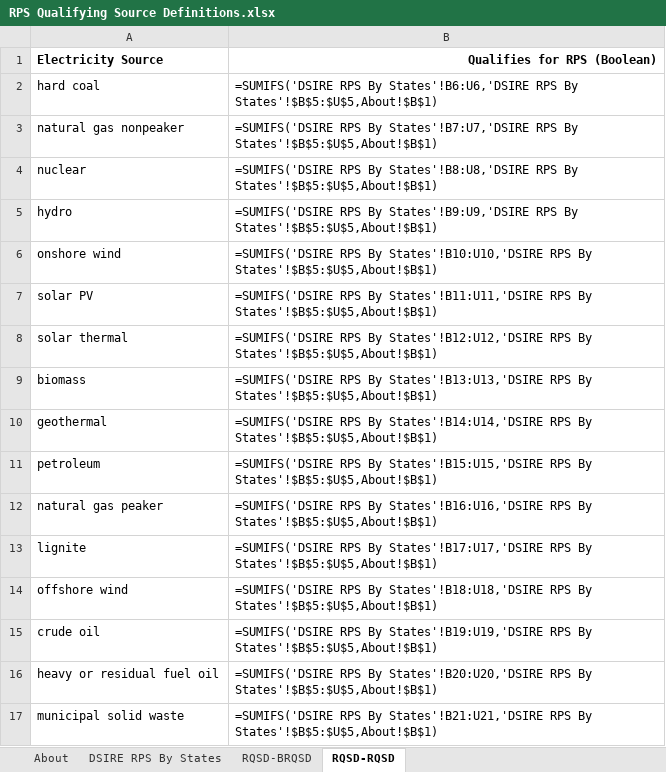
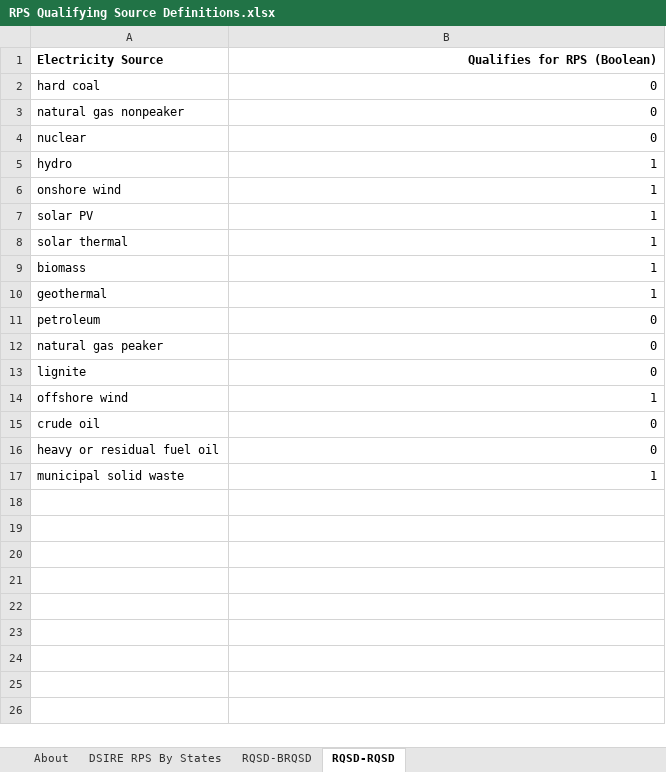
Before and after one commit to EnergyInnovation/eps-nevada, an Excel workbook: InputData/elec/RQSD/RPS Qualifying Source Definitions.xlsx, sheet RQSD-RQSD, drawn as a sheet; values as stored, in another font and other column widths than the file's, no borders; formulas without a stored value are shown as written; the diff names each change by its address in the sheet, - before the commit and + after, or states it on an @@ line.

Commit message:
Updated RQSD based on NV's RPS

```diff
--- a/InputData/elec/RQSD/RPS Qualifying Source Definitions.xlsx (sheet RQSD-RQSD)
+++ b/InputData/elec/RQSD/RPS Qualifying Source Definitions.xlsx (sheet RQSD-RQSD)
-B2 (Qualifies for RPS (Boolean)): =SUMIFS('DSIRE RPS By States'!B6:U6,'DSIRE RPS By States'!$B$5:$U$5,About!$B$1)
+B2 (Qualifies for RPS (Boolean)): 0
-B3 (Qualifies for RPS (Boolean)): =SUMIFS('DSIRE RPS By States'!B7:U7,'DSIRE RPS By States'!$B$5:$U$5,About!$B$1)
+B3 (Qualifies for RPS (Boolean)): 0
-B4 (Qualifies for RPS (Boolean)): =SUMIFS('DSIRE RPS By States'!B8:U8,'DSIRE RPS By States'!$B$5:$U$5,About!$B$1)
+B4 (Qualifies for RPS (Boolean)): 0
-B5 (Qualifies for RPS (Boolean)): =SUMIFS('DSIRE RPS By States'!B9:U9,'DSIRE RPS By States'!$B$5:$U$5,About!$B$1)
+B5 (Qualifies for RPS (Boolean)): 1
-B6 (Qualifies for RPS (Boolean)): =SUMIFS('DSIRE RPS By States'!B10:U10,'DSIRE RPS By States'!$B$5:$U$5,About!$B$1)
+B6 (Qualifies for RPS (Boolean)): 1
-B7 (Qualifies for RPS (Boolean)): =SUMIFS('DSIRE RPS By States'!B11:U11,'DSIRE RPS By States'!$B$5:$U$5,About!$B$1)
+B7 (Qualifies for RPS (Boolean)): 1
-B8 (Qualifies for RPS (Boolean)): =SUMIFS('DSIRE RPS By States'!B12:U12,'DSIRE RPS By States'!$B$5:$U$5,About!$B$1)
+B8 (Qualifies for RPS (Boolean)): 1
-B9 (Qualifies for RPS (Boolean)): =SUMIFS('DSIRE RPS By States'!B13:U13,'DSIRE RPS By States'!$B$5:$U$5,About!$B$1)
+B9 (Qualifies for RPS (Boolean)): 1
-B10 (Qualifies for RPS (Boolean)): =SUMIFS('DSIRE RPS By States'!B14:U14,'DSIRE RPS By States'!$B$5:$U$5,About!$B$1)
+B10 (Qualifies for RPS (Boolean)): 1
-B11 (Qualifies for RPS (Boolean)): =SUMIFS('DSIRE RPS By States'!B15:U15,'DSIRE RPS By States'!$B$5:$U$5,About!$B$1)
+B11 (Qualifies for RPS (Boolean)): 0
-B12 (Qualifies for RPS (Boolean)): =SUMIFS('DSIRE RPS By States'!B16:U16,'DSIRE RPS By States'!$B$5:$U$5,About!$B$1)
+B12 (Qualifies for RPS (Boolean)): 0
-B13 (Qualifies for RPS (Boolean)): =SUMIFS('DSIRE RPS By States'!B17:U17,'DSIRE RPS By States'!$B$5:$U$5,About!$B$1)
+B13 (Qualifies for RPS (Boolean)): 0
-B14 (Qualifies for RPS (Boolean)): =SUMIFS('DSIRE RPS By States'!B18:U18,'DSIRE RPS By States'!$B$5:$U$5,About!$B$1)
+B14 (Qualifies for RPS (Boolean)): 1
-B15 (Qualifies for RPS (Boolean)): =SUMIFS('DSIRE RPS By States'!B19:U19,'DSIRE RPS By States'!$B$5:$U$5,About!$B$1)
+B15 (Qualifies for RPS (Boolean)): 0
-B16 (Qualifies for RPS (Boolean)): =SUMIFS('DSIRE RPS By States'!B20:U20,'DSIRE RPS By States'!$B$5:$U$5,About!$B$1)
+B16 (Qualifies for RPS (Boolean)): 0
-B17 (Qualifies for RPS (Boolean)): =SUMIFS('DSIRE RPS By States'!B21:U21,'DSIRE RPS By States'!$B$5:$U$5,About!$B$1)
+B17 (Qualifies for RPS (Boolean)): 1
```
Also changed, not shown: sheet RQSD-BRQSD, 2 other files.
